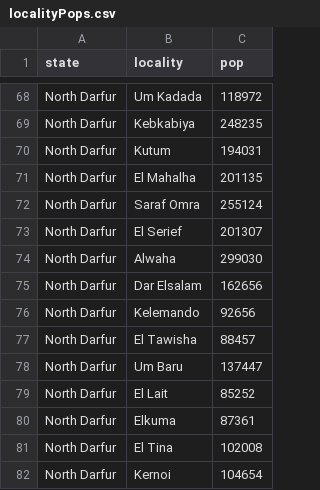
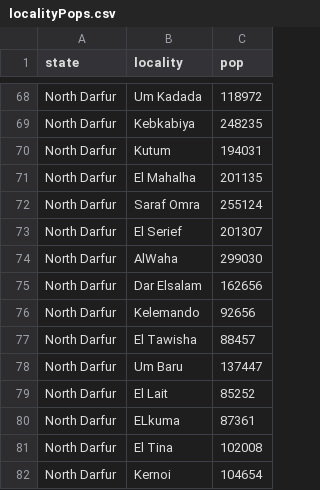
Before and after one commit to spatialworks/sudan, a CSV file: data-raw/localityPops.csv, drawn as a sheet; only a part is shown, gaps mark what is left out.

Commit message:
update population_S3M dataset

```diff
--- a/data-raw/localityPops.csv
+++ b/data-raw/localityPops.csv
@@ -73,3 +73,3 @@
 "North Darfur","El Serief",201307
-"North Darfur","Alwaha",299030
+"North Darfur","AlWaha",299030
 "North Darfur","Dar Elsalam",162656
@@ -79,3 +79,3 @@
 "North Darfur","El Lait",85252
-"North Darfur","Elkuma",87361
+"North Darfur","ELkuma",87361
 "North Darfur","El Tina",102008
```
Also changed, not shown: 3 other files.
